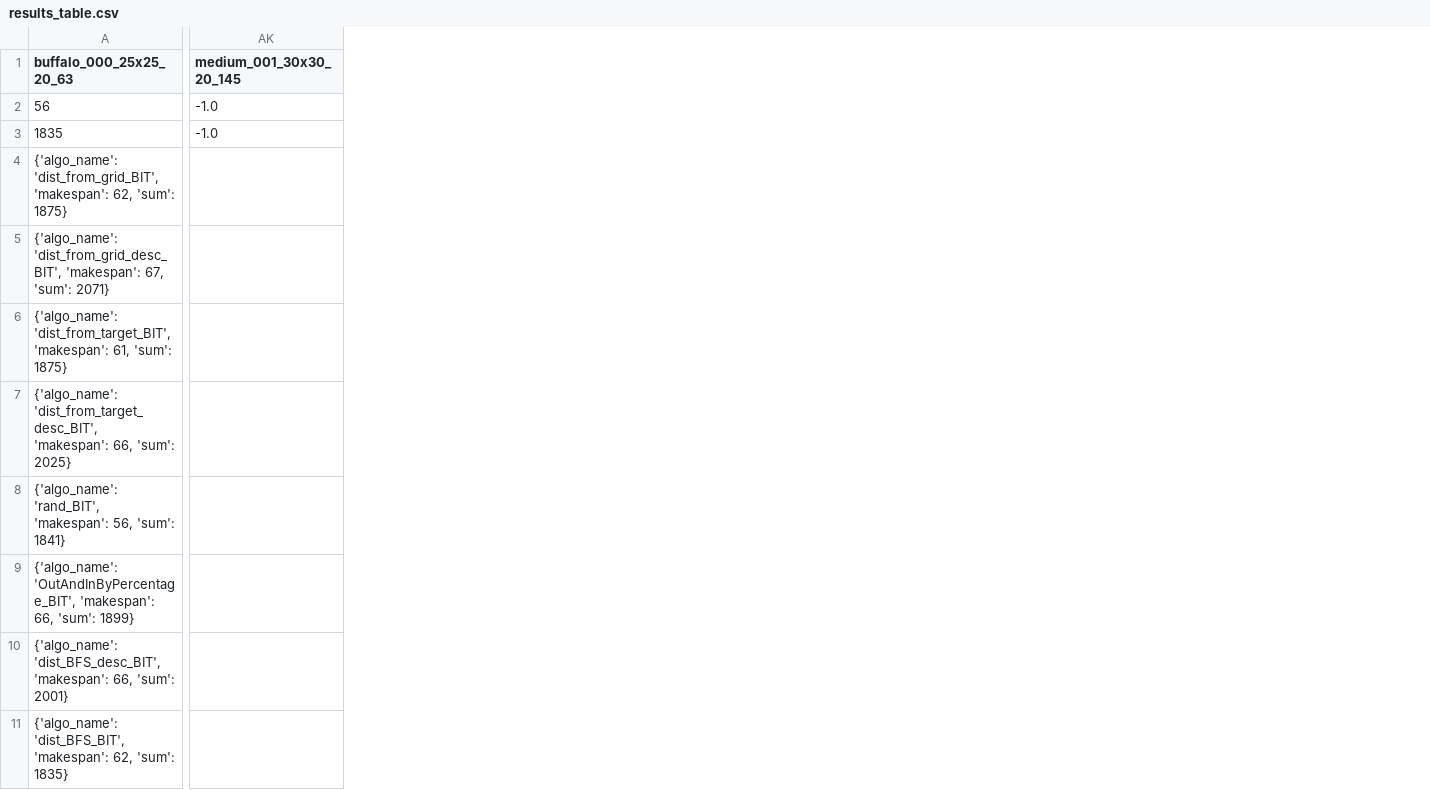
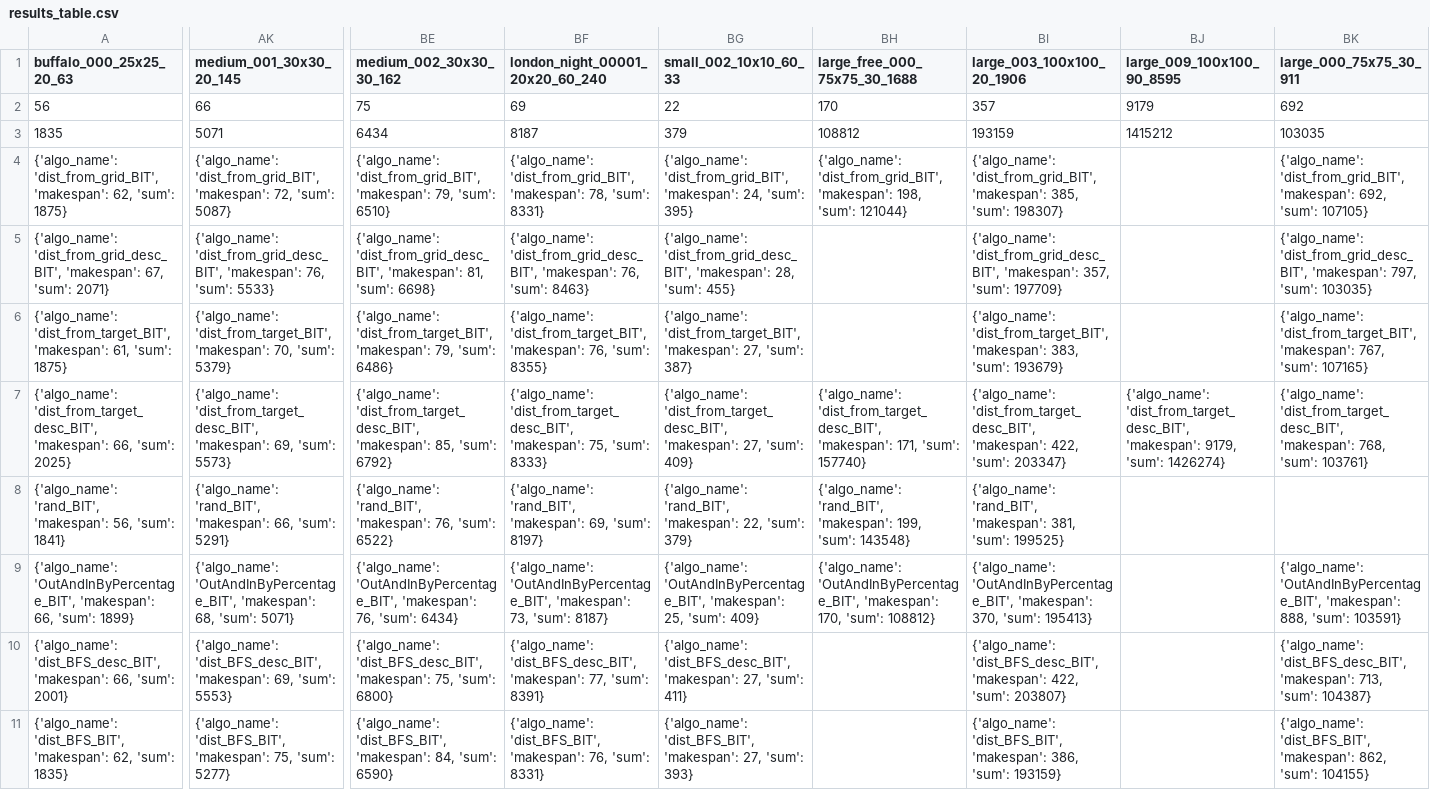
Before and after one commit to Ysommer/SoGC2021_tech, a CSV file: results_table.csv, drawn as a sheet; only a part is shown, gaps mark what is left out; the diff covers the shown part only; the diff names each change by its address in the sheet, - before the commit and + after, or states it on an @@ line.

Commit message:
update table

```diff
--- a/results_table.csv
+++ b/results_table.csv
+column BE (medium_002_30x30_30_162), rows 2-11: 75 | 6434 | {'algo_name': 'dist_from_grid_BIT', 'makespan': 79, 'sum': 6510} | {'algo_name': 'dist_from_grid_desc_BIT', 'makespan': 81, 'sum': 6698} | {'algo_name': 'dist_from_target_BIT', 'makespan': 79, 'sum': 6486} | {'algo_name': 'dist_from_target_desc_BIT', 'makespan': 85, 'sum': 6792} | {'algo_name': 'rand_BIT', 'makespan': 76, 'sum': 6522} | {'algo_name': 'OutAndInByPercentage_BIT', 'makespan': 76, 'sum': 6434} | {'algo_name': 'dist_BFS_desc_BIT', 'makespan': 75, 'sum': 6800} | {'algo_name': 'dist_BFS_BIT', 'makespan': 84, 'sum': 6590}
+column BF (london_night_00001_20x20_60_240), rows 2-11: 69 | 8187 | {'algo_name': 'dist_from_grid_BIT', 'makespan': 78, 'sum': 8331} | {'algo_name': 'dist_from_grid_desc_BIT', 'makespan': 76, 'sum': 8463} | {'algo_name': 'dist_from_target_BIT', 'makespan': 76, 'sum': 8355} | {'algo_name': 'dist_from_target_desc_BIT', 'makespan': 75, 'sum': 8333} | {'algo_name': 'rand_BIT', 'makespan': 69, 'sum': 8197} | {'algo_name': 'OutAndInByPercentage_BIT', 'makespan': 73, 'sum': 8187} | {'algo_name': 'dist_BFS_desc_BIT', 'makespan': 77, 'sum': 8391} | {'algo_name': 'dist_BFS_BIT', 'makespan': 76, 'sum': 8331}
+column BG (small_002_10x10_60_33), rows 2-11: 22 | 379 | {'algo_name': 'dist_from_grid_BIT', 'makespan': 24, 'sum': 395} | {'algo_name': 'dist_from_grid_desc_BIT', 'makespan': 28, 'sum': 455} | {'algo_name': 'dist_from_target_BIT', 'makespan': 27, 'sum': 387} | {'algo_name': 'dist_from_target_desc_BIT', 'makespan': 27, 'sum': 409} | {'algo_name': 'rand_BIT', 'makespan': 22, 'sum': 379} | {'algo_name': 'OutAndInByPercentage_BIT', 'makespan': 25, 'sum': 409} | {'algo_name': 'dist_BFS_desc_BIT', 'makespan': 27, 'sum': 411} | {'algo_name': 'dist_BFS_BIT', 'makespan': 27, 'sum': 393}
+column BH (large_free_000_75x75_30_1688), rows 2-9: 170 | 108812 | {'algo_name': 'dist_from_grid_BIT', 'makespan': 198, 'sum': 121044} |  |  | {'algo_name': 'dist_from_target_desc_BIT', 'makespan': 171, 'sum': 157740} | {'algo_name': 'rand_BIT', 'makespan': 199, 'sum': 143548} | {'algo_name': 'OutAndInByPercentage_BIT', 'makespan': 170, 'sum': 108812}
+column BI (large_003_100x100_20_1906), rows 2-11: 357 | 193159 | {'algo_name': 'dist_from_grid_BIT', 'makespan': 385, 'sum': 198307} | {'algo_name': 'dist_from_grid_desc_BIT', 'makespan': 357, 'sum': 197709} | {'algo_name': 'dist_from_target_BIT', 'makespan': 383, 'sum': 193679} | {'algo_name': 'dist_from_target_desc_BIT', 'makespan': 422, 'sum': 203347} | {'algo_name': 'rand_BIT', 'makespan': 381, 'sum': 199525} | {'algo_name': 'OutAndInByPercentage_BIT', 'makespan': 370, 'sum': 195413} | {'algo_name': 'dist_BFS_desc_BIT', 'makespan': 422, 'sum': 203807} | {'algo_name': 'dist_BFS_BIT', 'makespan': 386, 'sum': 193159}
+column BJ (large_009_100x100_90_8595), rows 2-7: 9179 | 1415212 |  |  |  | {'algo_name': 'dist_from_target_desc_BIT', 'makespan': 9179, 'sum': 1426274}
+column BK (large_000_75x75_30_911), rows 2-11: 692 | 103035 | {'algo_name': 'dist_from_grid_BIT', 'makespan': 692, 'sum': 107105} | {'algo_name': 'dist_from_grid_desc_BIT', 'makespan': 797, 'sum': 103035} | {'algo_name': 'dist_from_target_BIT', 'makespan': 767, 'sum': 107165} | {'algo_name': 'dist_from_target_desc_BIT', 'makespan': 768, 'sum': 103761} |  | {'algo_name': 'OutAndInByPercentage_BIT', 'makespan': 888, 'sum': 103591} | {'algo_name': 'dist_BFS_desc_BIT', 'makespan': 713, 'sum': 104387} | {'algo_name': 'dist_BFS_BIT', 'makespan': 862, 'sum': 104155}
-AK2 (medium_001_30x30_20_145): -1.0
+AK2 (medium_001_30x30_20_145): 66
-AK3 (medium_001_30x30_20_145): -1.0
+AK3 (medium_001_30x30_20_145): 5071
-AK4 (medium_001_30x30_20_145): (empty)
+AK4 (medium_001_30x30_20_145): {'algo_name': 'dist_from_grid_BIT', 'makespan': 72, 'sum': 5087}
-AK5 (medium_001_30x30_20_145): (empty)
+AK5 (medium_001_30x30_20_145): {'algo_name': 'dist_from_grid_desc_BIT', 'makespan': 76, 'sum': 5533}
-AK6 (medium_001_30x30_20_145): (empty)
+AK6 (medium_001_30x30_20_145): {'algo_name': 'dist_from_target_BIT', 'makespan': 70, 'sum': 5379}
-AK7 (medium_001_30x30_20_145): (empty)
+AK7 (medium_001_30x30_20_145): {'algo_name': 'dist_from_target_desc_BIT', 'makespan': 69, 'sum': 5573}
-AK8 (medium_001_30x30_20_145): (empty)
+AK8 (medium_001_30x30_20_145): {'algo_name': 'rand_BIT', 'makespan': 66, 'sum': 5291}
-AK9 (medium_001_30x30_20_145): (empty)
+AK9 (medium_001_30x30_20_145): {'algo_name': 'OutAndInByPercentage_BIT', 'makespan': 68, 'sum': 5071}
-AK10 (medium_001_30x30_20_145): (empty)
+AK10 (medium_001_30x30_20_145): {'algo_name': 'dist_BFS_desc_BIT', 'makespan': 69, 'sum': 5553}
-AK11 (medium_001_30x30_20_145): (empty)
+AK11 (medium_001_30x30_20_145): {'algo_name': 'dist_BFS_BIT', 'makespan': 75, 'sum': 5277}
```
Also changed, not shown: 5 added columns and 5 edited cells elsewhere in this file, 1 other file.
